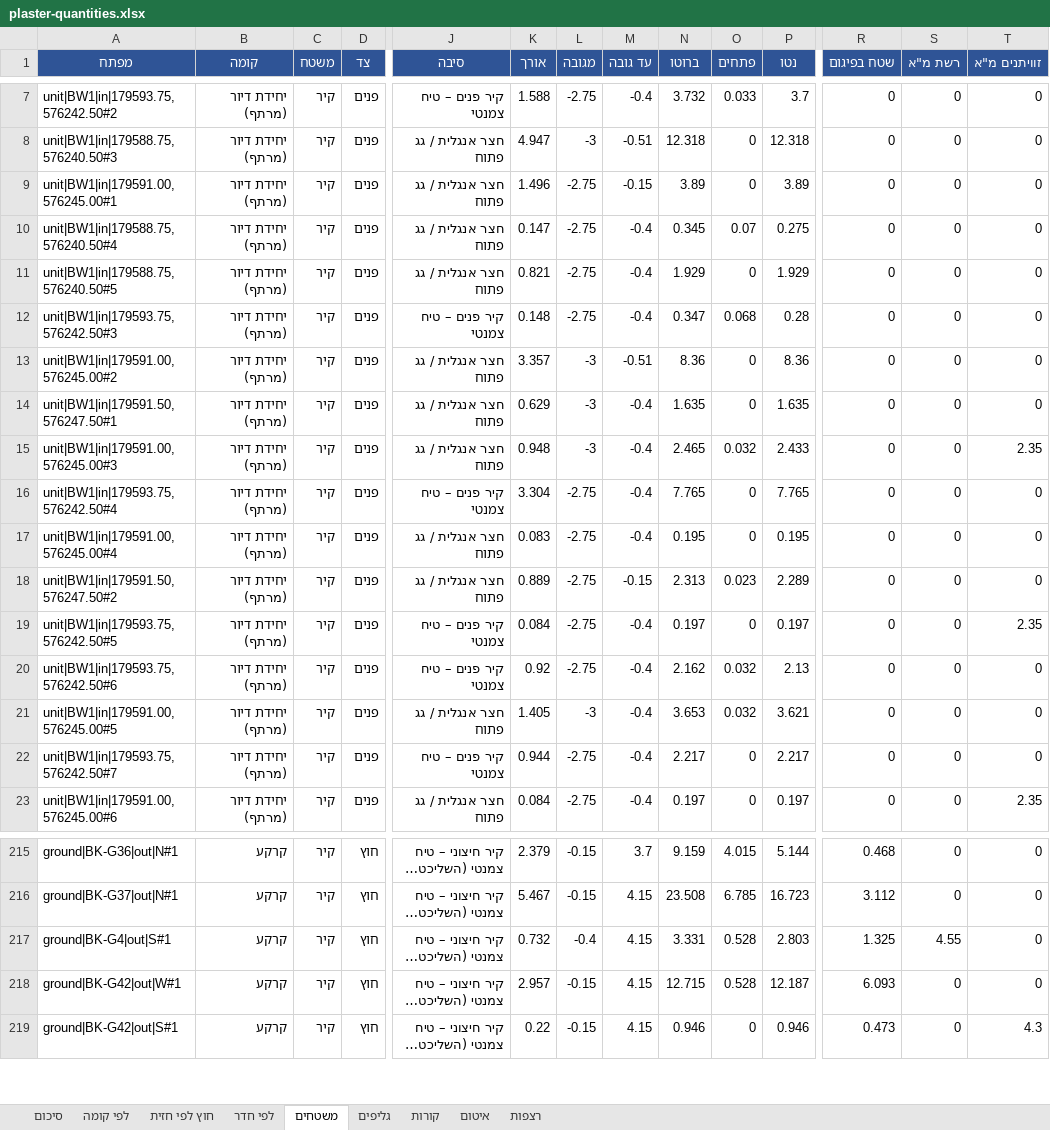
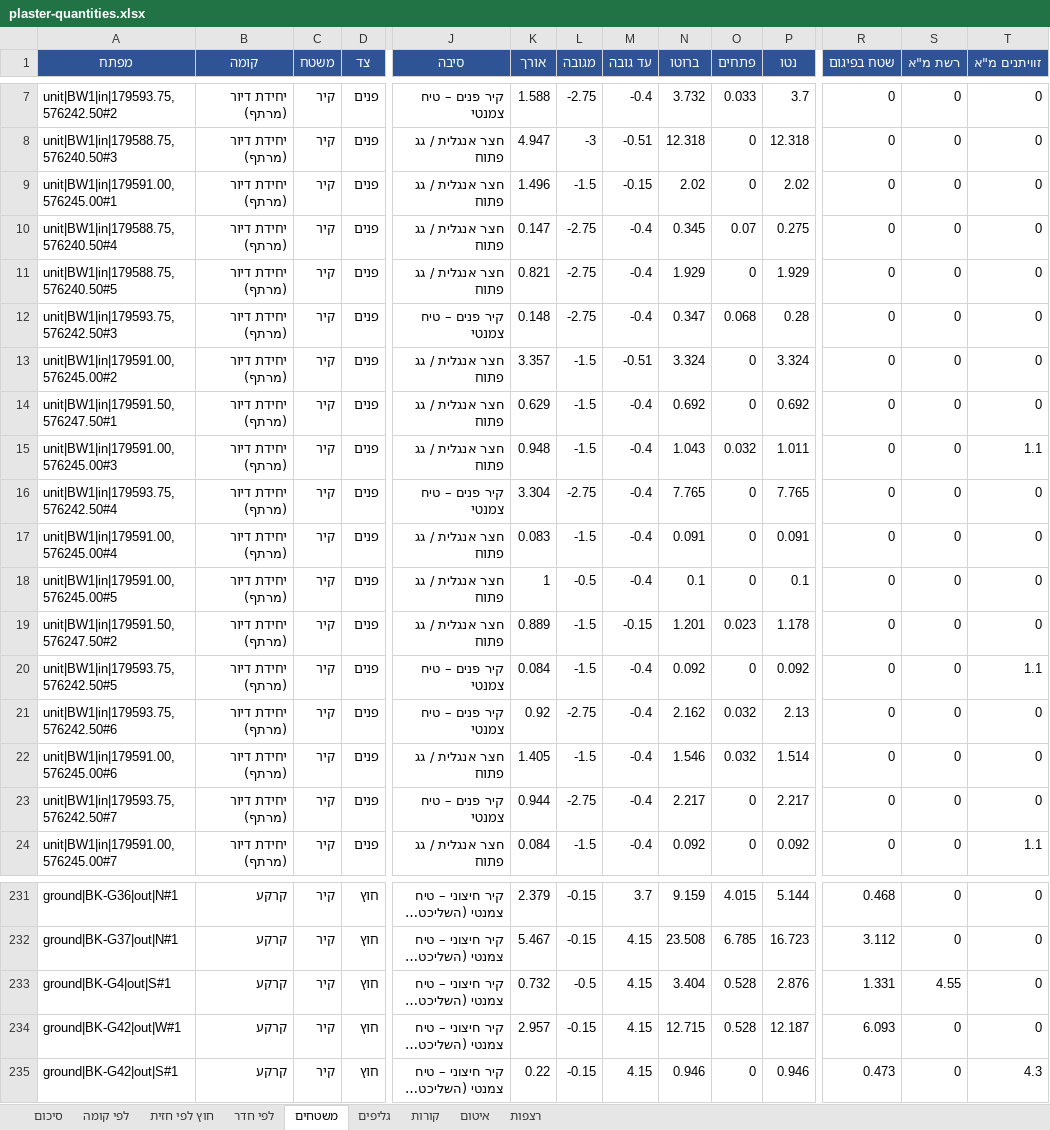
Before and after one commit to 123avihai-collab/House-3d, an Excel workbook: docs/quantities/plaster-quantities.xlsx, sheet משטחים, drawn as a sheet; only a part is shown, gaps mark what is left out; long unchanged cells end in …; values as stored, in another font and other column widths than the file's, no borders; addresses are those after the commit; rows hold the shown columns only; the diff covers the shown part only; the diff names each change by its address in the sheet, - before the commit and + after, or states it on an @@ line.

```diff
--- a/docs/quantities/plaster-quantities.xlsx (sheet משטחים)
+++ b/docs/quantities/plaster-quantities.xlsx (sheet משטחים)
-L9 (מגובה): -2.75
+L9 (מגובה): -1.5
-N9 (ברוטו): 3.89
+N9 (ברוטו): 2.02
-P9 (נטו): 3.89
+P9 (נטו): 2.02
-L13:L15 (מגובה): -3
+L13:L15 (מגובה): -1.5
-N13 (ברוטו): 8.36
+N13 (ברוטו): 3.324
-P13 (נטו): 8.36
+P13 (נטו): 3.324
-N14 (ברוטו): 1.635
+N14 (ברוטו): 0.692
-P14 (נטו): 1.635
+P14 (נטו): 0.692
-N15 (ברוטו): 2.465
+N15 (ברוטו): 1.043
-P15 (נטו): 2.433
+P15 (נטו): 1.011
-T15 (זוויתנים מ"א): 2.35
+T15 (זוויתנים מ"א): 1.1
-L17 (מגובה): -2.75
+L17 (מגובה): -1.5
-N17 (ברוטו): 0.195
+N17 (ברוטו): 0.091
-P17 (נטו): 0.195
+P17 (נטו): 0.091
+row 18: unit|BW1|in|179591.00,576245.00#5 | יחידת דיור (מרתף) | קיר | פנים | חצר אנגלית / גג פתוח | 1 | -0.5 | -0.4 | 0.1 | 0 | 0.1 | 0 | 0 | 0
-L19:L20 (מגובה): -2.75
+L19:L20 (מגובה): -1.5
-N19 (ברוטו): 2.313
+N19 (ברוטו): 1.201
-P19 (נטו): 2.289
+P19 (נטו): 1.178
-N20 (ברוטו): 0.197
+N20 (ברוטו): 0.092
-P20 (נטו): 0.197
+P20 (נטו): 0.092
-T20 (זוויתנים מ"א): 2.35
+T20 (זוויתנים מ"א): 1.1
-A22 (מפתח): unit|BW1|in|179591.00,576245.00#5
+A22 (מפתח): unit|BW1|in|179591.00,576245.00#6
-L22 (מגובה): -3
+L22 (מגובה): -1.5
-N22 (ברוטו): 3.653
+N22 (ברוטו): 1.546
-P22 (נטו): 3.621
+P22 (נטו): 1.514
-A24 (מפתח): unit|BW1|in|179591.00,576245.00#6
+A24 (מפתח): unit|BW1|in|179591.00,576245.00#7
-L24 (מגובה): -2.75
+L24 (מגובה): -1.5
-N24 (ברוטו): 0.197
+N24 (ברוטו): 0.092
-P24 (נטו): 0.197
+P24 (נטו): 0.092
-T24 (זוויתנים מ"א): 2.35
+T24 (זוויתנים מ"א): 1.1
-L233 (מגובה): -0.4
+L233 (מגובה): -0.5
-N233 (ברוטו): 3.331
+N233 (ברוטו): 3.404
-P233 (נטו): 2.803
+P233 (נטו): 2.876
-R233 (שטח בפיגום): 1.325
+R233 (שטח בפיגום): 1.331
```
Also changed, not shown: 20 added rows, 5 removed rows and 128 edited cells elsewhere in this sheet, sheet איטום, sheet רצפות, sheet לפי חדר, sheet סיכום, sheet חוץ לפי חזית, sheet לפי קומה, 13 other files.
